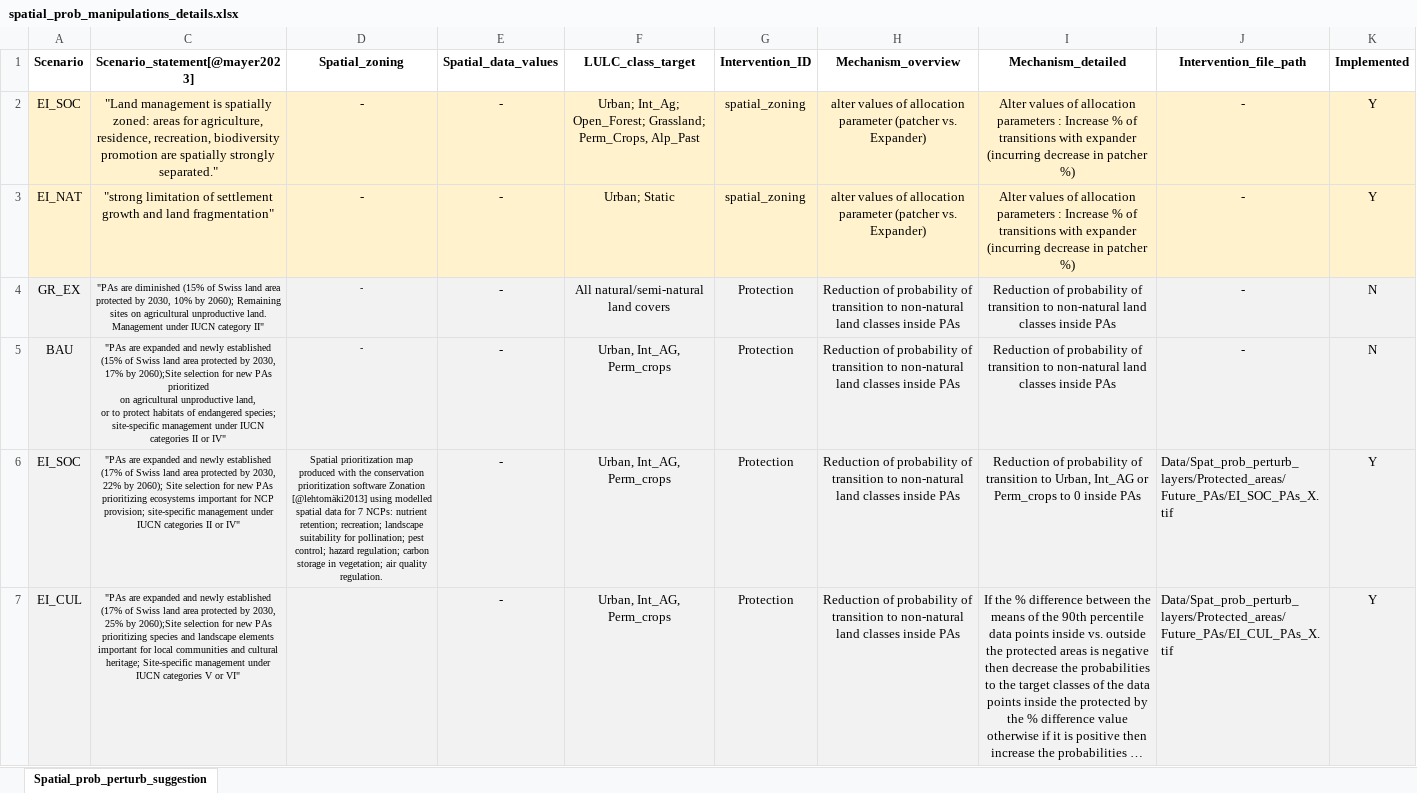
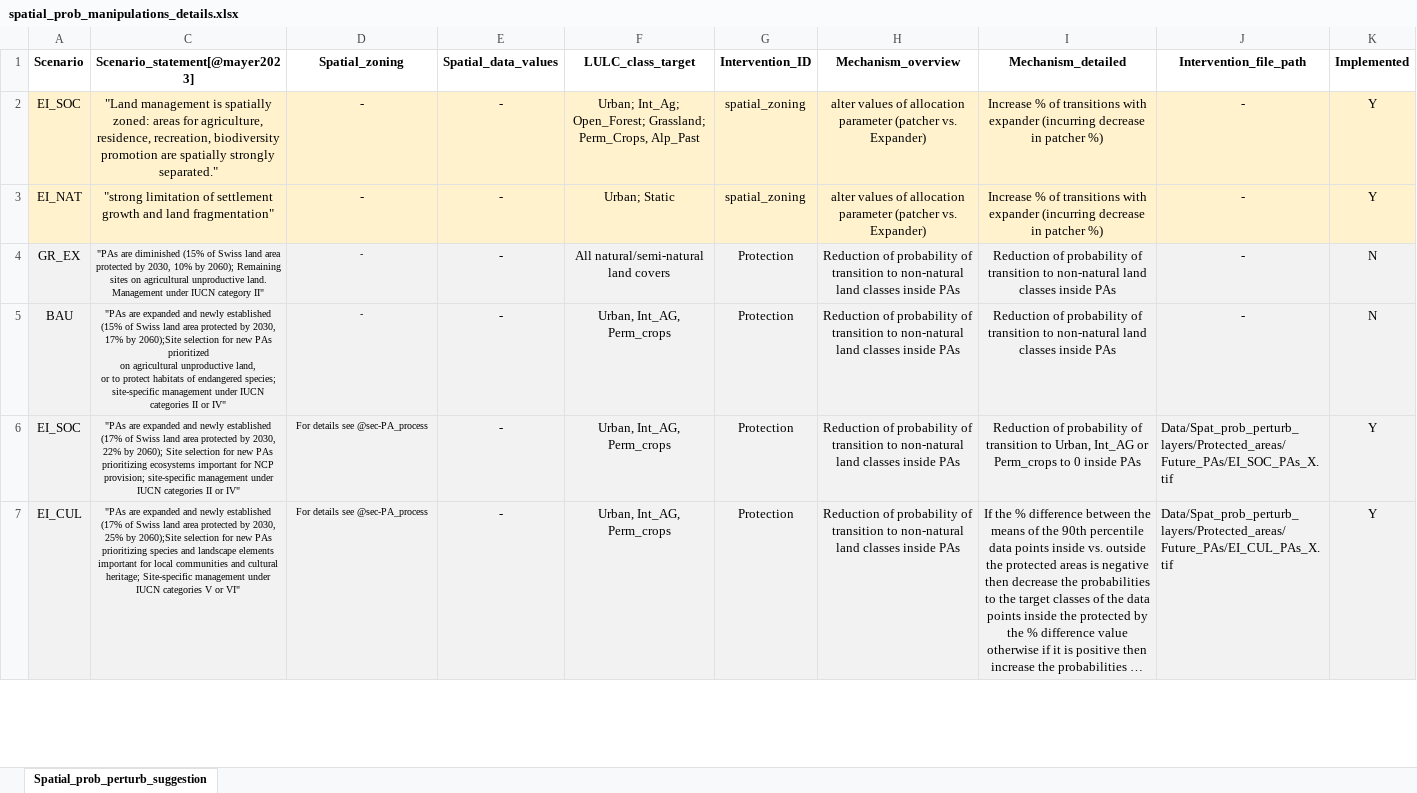
Before and after one commit to ethzplus/evoland-plus-legacy, an Excel workbook: tools/spatial_prob_manipulations_details.xlsx, sheet Spatial_prob_perturb_suggestion, drawn as a sheet; only a part is shown; long unchanged cells end in …; values as stored, in another font and other column widths than the file's, no borders; the diff covers the shown part only; the diff names each change by its address in the sheet, - before the commit and + after, or states it on an @@ line.

```diff
--- a/tools/spatial_prob_manipulations_details.xlsx (sheet Spatial_prob_perturb_suggestion)
+++ b/tools/spatial_prob_manipulations_details.xlsx (sheet Spatial_prob_perturb_suggestion)
-I2:I3 (Mechanism_detailed): Alter values of allocation parameters : Increase %…
+I2:I3 (Mechanism_detailed): Increase %…
-D6 (Spatial_zoning): Spatial prioritization map produced with the conservation prioritization software Zonation [@lehtomäki2013] using modelled spatial data for 7 NCPs: nutrient retention; recreation; landscape suitability for pollination; pest control; hazard regulation; carbon storage in vegetation; air quality regulation.
+D6 (Spatial_zoning): For details see @sec-PA_process
-D7 (Spatial_zoning): (empty)
+D7 (Spatial_zoning): For details see @sec-PA_process
```
Also changed, not shown: 29 edited cells and cell formats elsewhere in this sheet, 58 other files.
